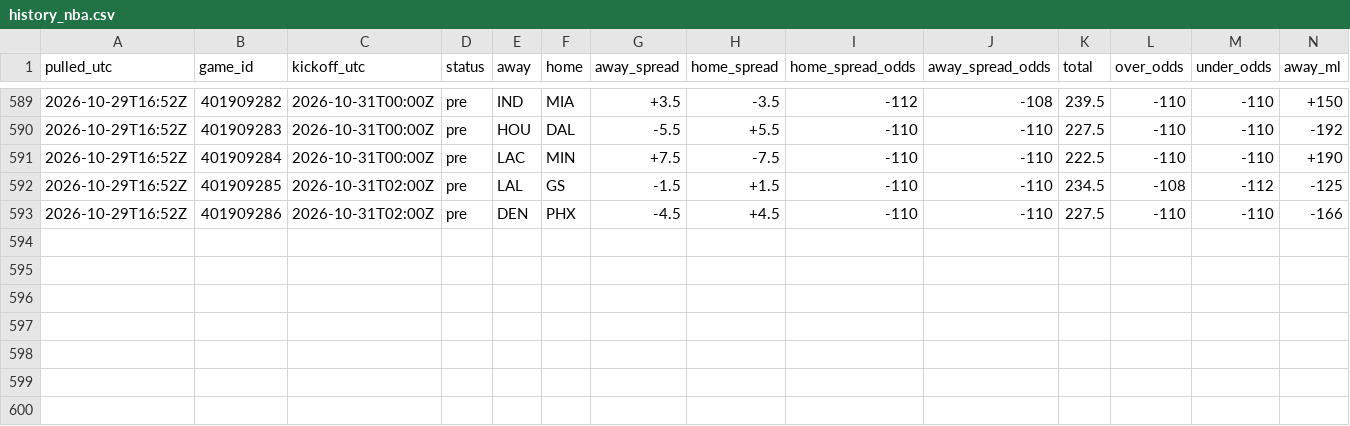
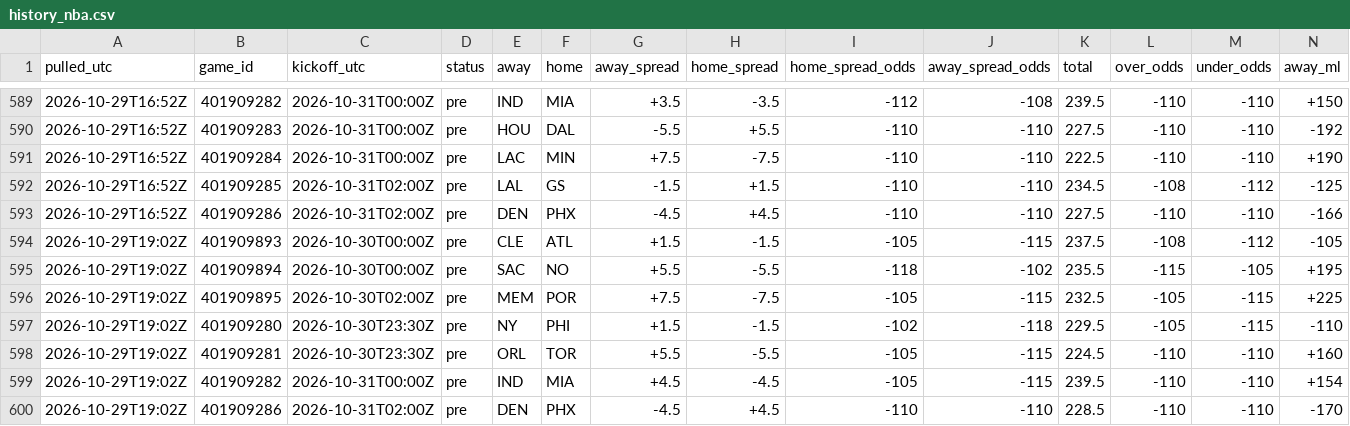
Before and after one commit to tdfarrell/betting-research, a CSV file: data/odds/history_nba.csv, drawn as a sheet; only a part is shown, gaps mark what is left out; rows hold the shown columns only; the diff names each change by its address in the sheet, - before the commit and + after, or states it on an @@ line.

```diff
--- a/data/odds/history_nba.csv
+++ b/data/odds/history_nba.csv
+row 594: 2026-10-29T19:02Z | 401909893 | 2026-10-30T00:00Z | pre | CLE | ATL | +1.5 | -1.5 | -105 | -115 | 237.5 | -108 | -112 | -105
+row 595: 2026-10-29T19:02Z | 401909894 | 2026-10-30T00:00Z | pre | SAC | NO | +5.5 | -5.5 | -118 | -102 | 235.5 | -115 | -105 | +195
+row 596: 2026-10-29T19:02Z | 401909895 | 2026-10-30T02:00Z | pre | MEM | POR | +7.5 | -7.5 | -105 | -115 | 232.5 | -105 | -115 | +225
+row 597: 2026-10-29T19:02Z | 401909280 | 2026-10-30T23:30Z | pre | NY | PHI | +1.5 | -1.5 | -102 | -118 | 229.5 | -105 | -115 | -110
+row 598: 2026-10-29T19:02Z | 401909281 | 2026-10-30T23:30Z | pre | ORL | TOR | +5.5 | -5.5 | -105 | -115 | 224.5 | -110 | -110 | +160
+row 599: 2026-10-29T19:02Z | 401909282 | 2026-10-31T00:00Z | pre | IND | MIA | +4.5 | -4.5 | -105 | -115 | 239.5 | -110 | -110 | +154
+row 600: 2026-10-29T19:02Z | 401909286 | 2026-10-31T02:00Z | pre | DEN | PHX | -4.5 | +4.5 | -110 | -110 | 228.5 | -110 | -110 | -170
```
Also changed, not shown: data/grades/screener_picks.csv, data/nba/injuries.csv, 46 other files.
